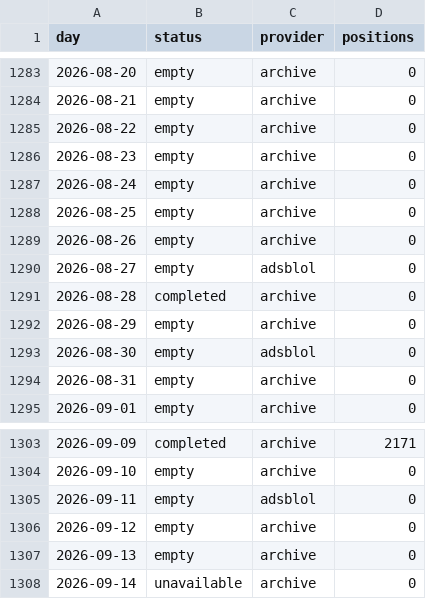
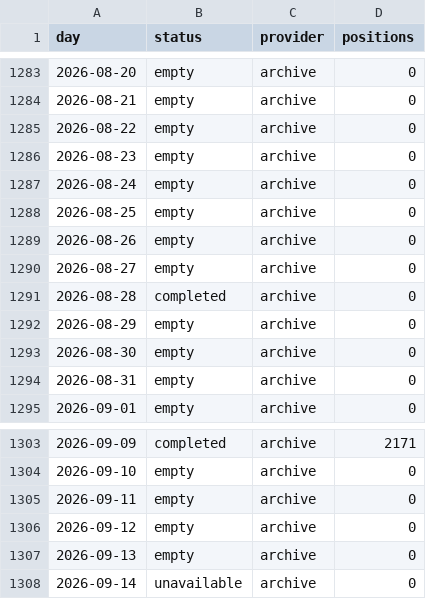
Before and after one commit to peterridzon/lietadielka, a CSV file: data/observations/505c09/days.csv, drawn as a sheet; only a part is shown, gaps mark what is left out.

```diff
--- a/data/observations/505c09/days.csv
+++ b/data/observations/505c09/days.csv
@@ -1289,6 +1289,6 @@ day,status,provider,positions
 2026-08-26,empty,archive,0
-2026-08-27,empty,adsblol,0
+2026-08-27,empty,archive,0
 2026-08-28,completed,archive,0
 2026-08-29,empty,archive,0
-2026-08-30,empty,adsblol,0
+2026-08-30,empty,archive,0
 2026-08-31,empty,archive,0
@@ -1304,3 +1304,3 @@ day,status,provider,positions
 2026-09-10,empty,archive,0
-2026-09-11,empty,adsblol,0
+2026-09-11,empty,archive,0
 2026-09-12,empty,archive,0
```
Also changed, not shown: data/observations/505c06/days.csv, data/observations/505c07/days.csv.
